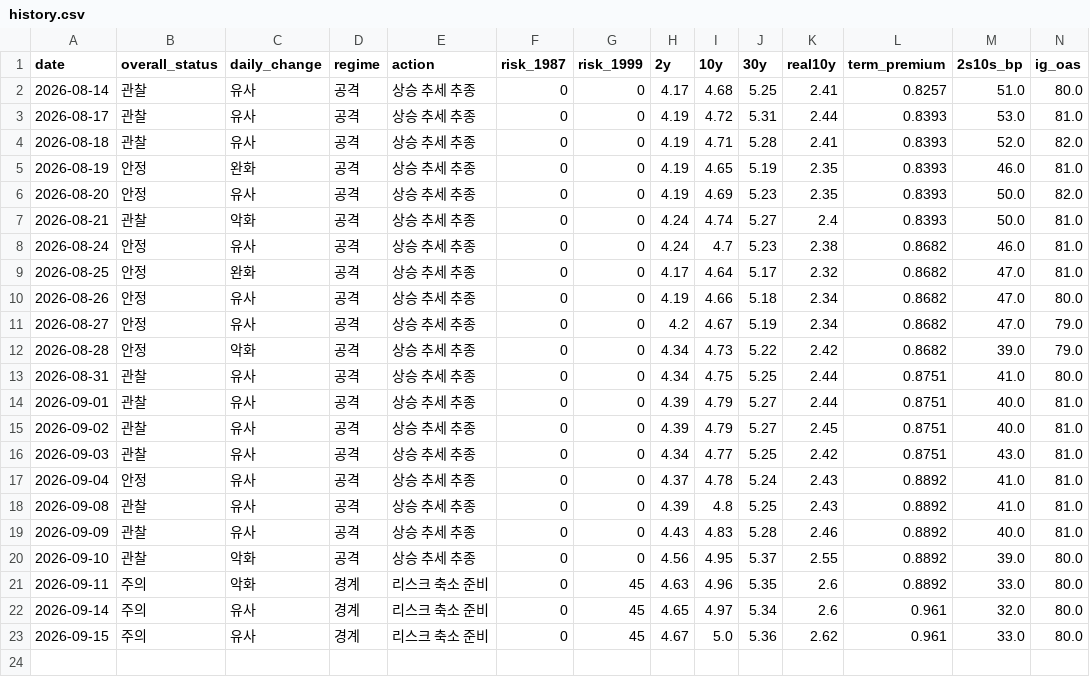
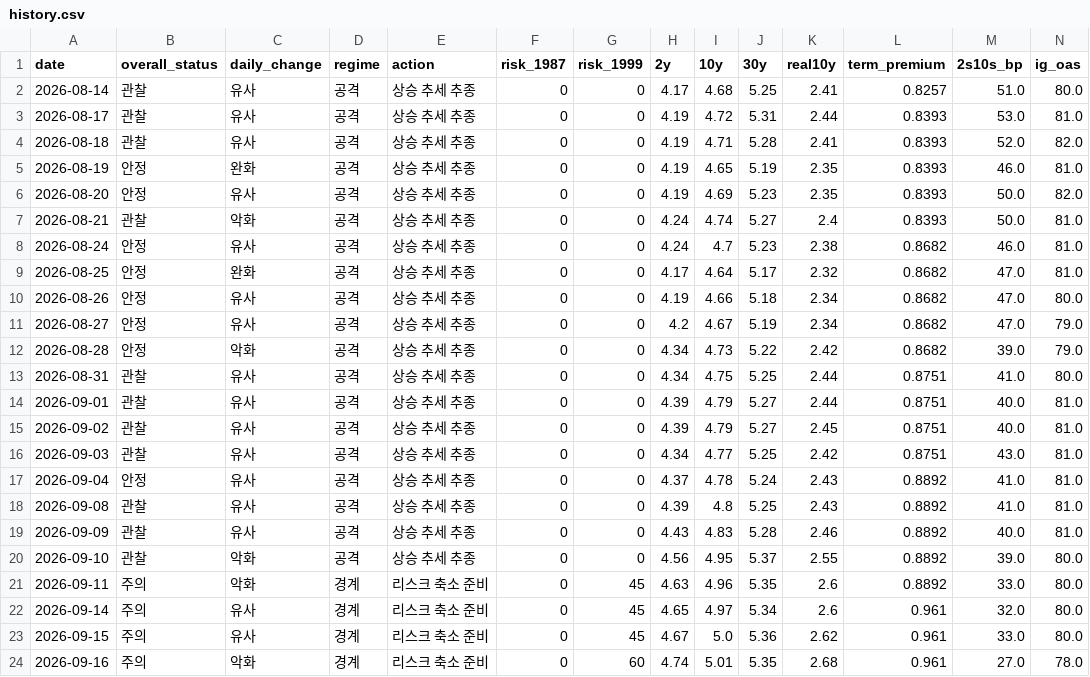
Before and after one commit to economistkyul/ai-cycle-risk-dashboard, a CSV file: data/history.csv, drawn as a sheet; only a part is shown; rows hold the shown columns only; the diff names each change by its address in the sheet, - before the commit and + after, or states it on an @@ line.

```diff
--- a/data/history.csv
+++ b/data/history.csv
+row 24: 2026-09-16 | 주의 | 악화 | 경계 | 리스크 축소 준비 | 0 | 60 | 4.74 | 5.01 | 5.35 | 2.68 | 0.961 | 27.0 | 78.0
```
Also changed, not shown: 2 other files.
